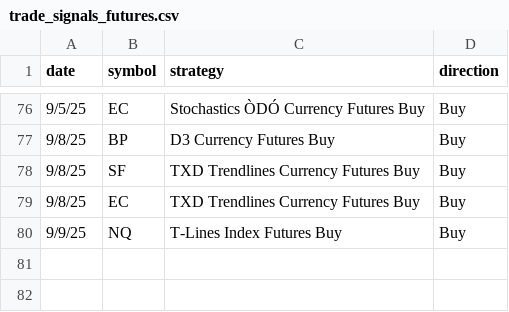
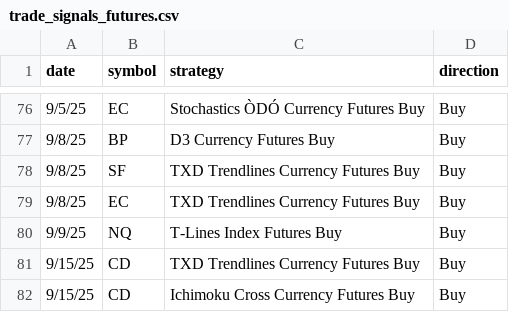
Before and after one commit to mcohenmcohen/Eversley_check_open_trades, a CSV file: trade_signals_futures.csv, drawn as a sheet; only a part is shown, gaps mark what is left out.

```diff
--- a/trade_signals_futures.csv
+++ b/trade_signals_futures.csv
@@ -80 +80,3 @@ date,symbol,strategy,direction
 9/9/25,NQ,T-Lines Index Futures Buy,Buy
+9/15/25,CD,TXD Trendlines Currency Futures Buy,Buy
+9/15/25,CD,Ichimoku Cross Currency Futures Buy,Buy
```
Also changed, not shown: trade_results_ETFs.csv, trade_results_futures.csv, 16 other files.
